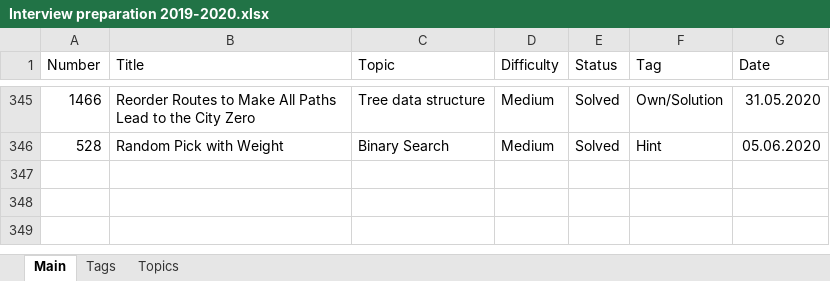
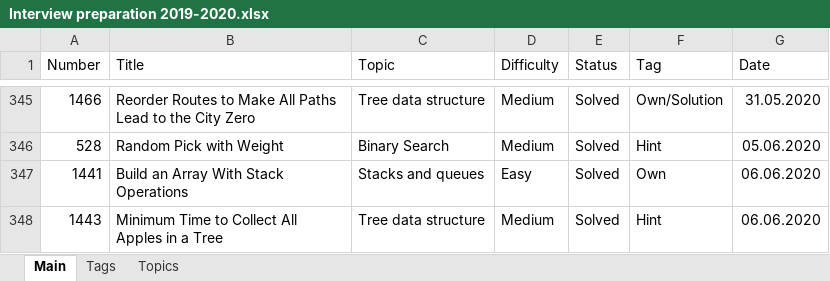
Before and after one commit to Bekaryss/LeetCode-Old, an Excel workbook: Interview preparation 2019-2020.xlsx, sheet Main, drawn as a sheet; only a part is shown, gaps mark what is left out; values as stored, in another font and other column widths than the file's, no borders; table styles not drawn; the diff names each change by its address in the sheet, - before the commit and + after, or states it on an @@ line.

```diff
--- a/Interview preparation 2019-2020.xlsx (sheet Main)
+++ b/Interview preparation 2019-2020.xlsx (sheet Main)
+row 347: 1441 | Build an Array With Stack Operations | Stacks and queues | Easy | Solved | Own | 06.06.2020
+row 348: 1443 | Minimum Time to Collect All Apples in a Tree | Tree data structure | Medium | Solved | Hint | 06.06.2020
```
Also changed, not shown: 8 other files.
